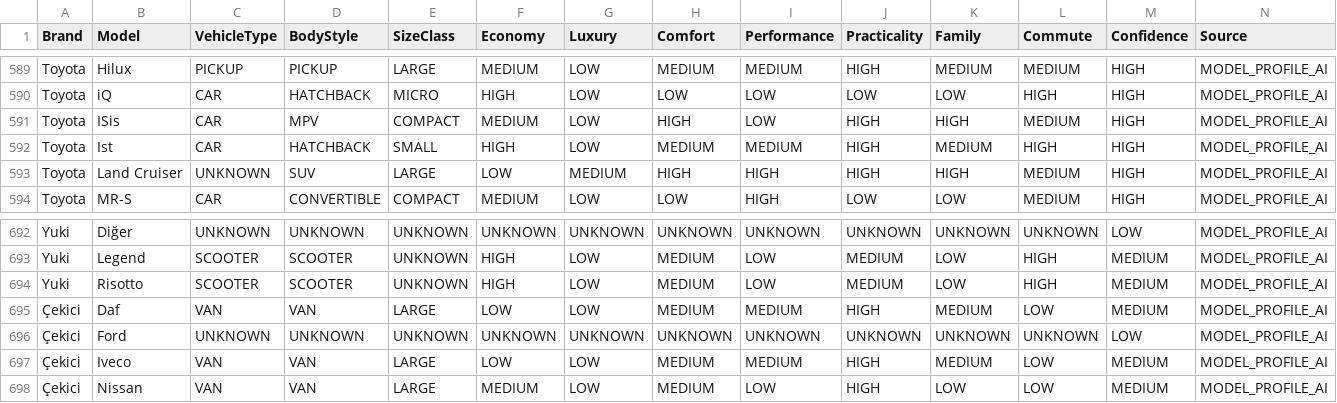
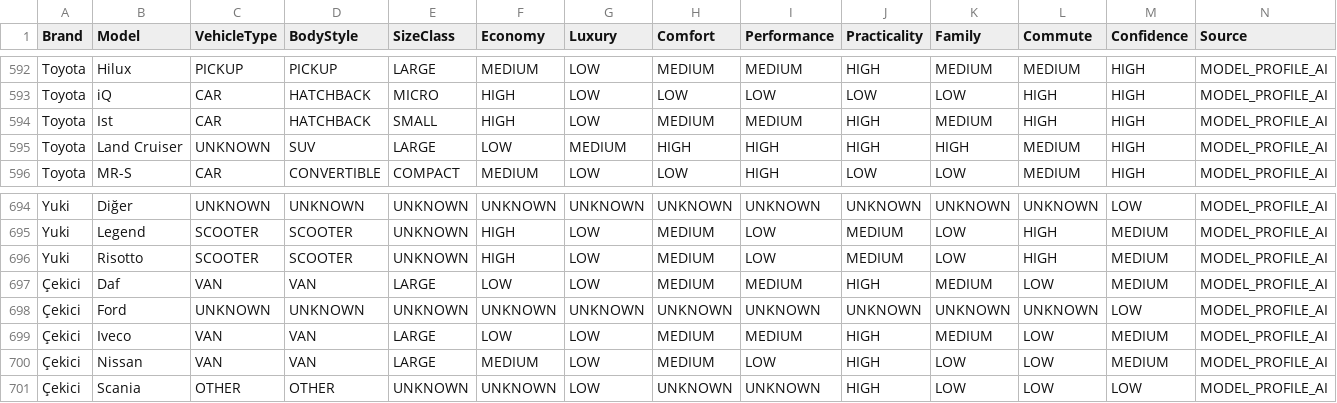
Before and after one commit to sokm5820/car-valuation-backend, a CSV file: buyer_model_profiles.csv, drawn as a sheet; only a part is shown, gaps mark what is left out; removed rows and columns are numbered as before the commit, all else as after; rows hold the shown columns only; the diff covers the shown part only; the diff names each change by its address in the sheet, - before the commit and + after, or states it on an @@ line.

Commit message:
Update buyer model profiles 2026-09-20

```diff
--- a/buyer_model_profiles.csv
+++ b/buyer_model_profiles.csv
-row 591: Toyota | ISis | CAR | MPV | COMPACT | MEDIUM | LOW | HIGH | LOW | HIGH | HIGH | MEDIUM | HIGH | MODEL_PROFILE_AI
+row 701: Çekici | Scania | OTHER | OTHER | UNKNOWN | UNKNOWN | LOW | UNKNOWN | UNKNOWN | HIGH | LOW | LOW | LOW | MODEL_PROFILE_AI
```
Also changed, not shown: 5 added rows and 2 removed rows elsewhere in this file.
